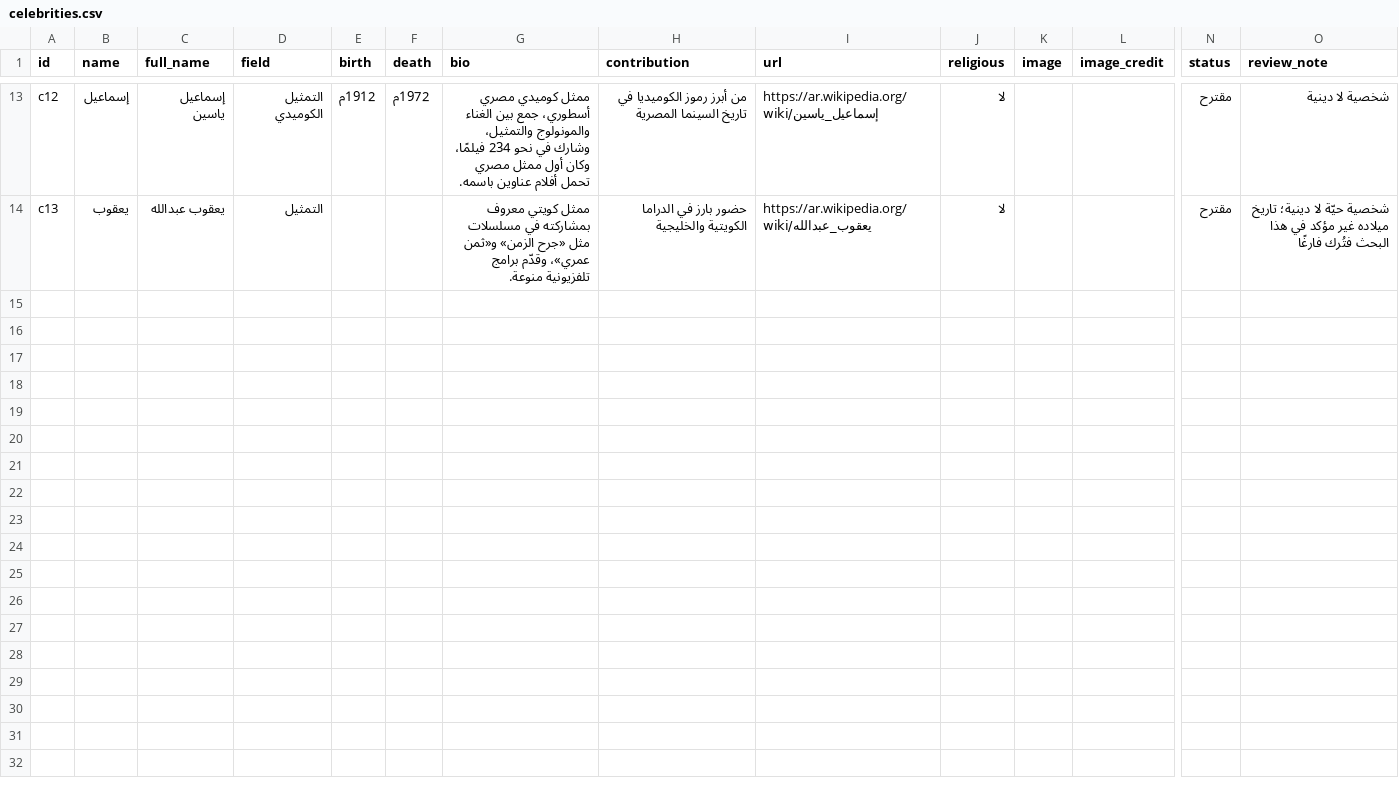
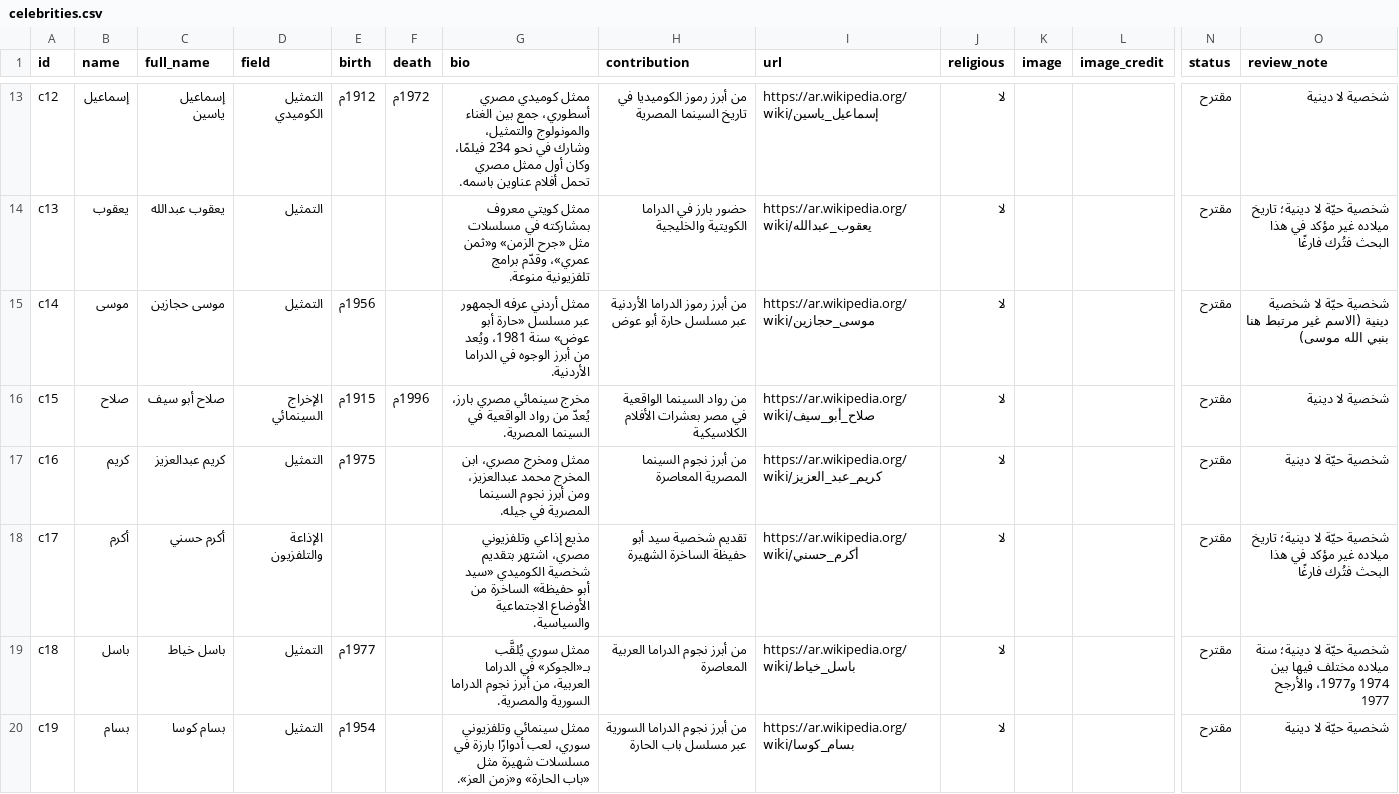
Before and after one commit to AmrShaar13006/dsc-name-quote, a CSV file: data/celebrities.csv, drawn as a sheet; only a part is shown, gaps mark what is left out; rows hold the shown columns only; the diff names each change by its address in the sheet, - before the commit and + after, or states it on an @@ line.

```diff
--- a/data/celebrities.csv
+++ b/data/celebrities.csv
+row 15: c14 | موسى | موسى حجازين | التمثيل | 1956م |  | ممثل أردني عرفه الجمهور عبر مسلسل «حارة أبو عوض» سنة 1981، ويُعد من أبرز الوجوه في الدراما الأردنية. | من أبرز رموز الدراما الأردنية عبر مسلسل حارة أبو عوض | https://ar.wikipedia.org/wiki/موسى_حجازين | لا |  |  | مقترح | شخصية حيّة لا شخصية دينية (الاسم غير مرتبط هنا بنبي الله موسى)
+row 16: c15 | صلاح | صلاح أبو سيف | الإخراج السينمائي | 1915م | 1996م | مخرج سينمائي مصري بارز، يُعدّ من رواد الواقعية في السينما المصرية. | من رواد السينما الواقعية في مصر بعشرات الأفلام الكلاسيكية | https://ar.wikipedia.org/wiki/صلاح_أبو_سيف | لا |  |  | مقترح | شخصية لا دينية
+row 17: c16 | كريم | كريم عبدالعزيز | التمثيل | 1975م |  | ممثل ومخرج مصري، ابن المخرج محمد عبدالعزيز، ومن أبرز نجوم السينما المصرية في جيله. | من أبرز نجوم السينما المصرية المعاصرة | https://ar.wikipedia.org/wiki/كريم_عبد_العزيز | لا |  |  | مقترح | شخصية حيّة لا دينية
+row 18: c17 | أكرم | أكرم حسني | الإذاعة والتلفزيون |  |  | مذيع إذاعي وتلفزيوني مصري، اشتهر بتقديم شخصية الكوميدي «سيد أبو حفيظة» الساخرة من الأوضاع الاجتماعية والسياسية. | تقديم شخصية سيد أبو حفيظة الساخرة الشهيرة | https://ar.wikipedia.org/wiki/أكرم_حسني | لا |  |  | مقترح | شخصية حيّة لا دينية؛ تاريخ ميلاده غير مؤكد في هذا البحث فتُرك فارغًا
+row 19: c18 | باسل | باسل خياط | التمثيل | 1977م |  | ممثل سوري يُلقَّب بـ«الجوكر» في الدراما العربية، من أبرز نجوم الدراما السورية والمصرية. | من أبرز نجوم الدراما العربية المعاصرة | https://ar.wikipedia.org/wiki/باسل_خياط | لا |  |  | مقترح | شخصية حيّة لا دينية؛ سنة ميلاده مختلف فيها بين 1974 و1977، والأرجح 1977
+row 20: c19 | بسام | بسام كوسا | التمثيل | 1954م |  | ممثل سينمائي وتلفزيوني سوري، لعب أدوارًا بارزة في مسلسلات شهيرة مثل «باب الحارة» و«زمن العز». | من أبرز نجوم الدراما السورية عبر مسلسل باب الحارة | https://ar.wikipedia.org/wiki/بسام_كوسا | لا |  |  | مقترح | شخصية حيّة لا دينية
```
Also changed, not shown: review/celebrities-review.csv.
